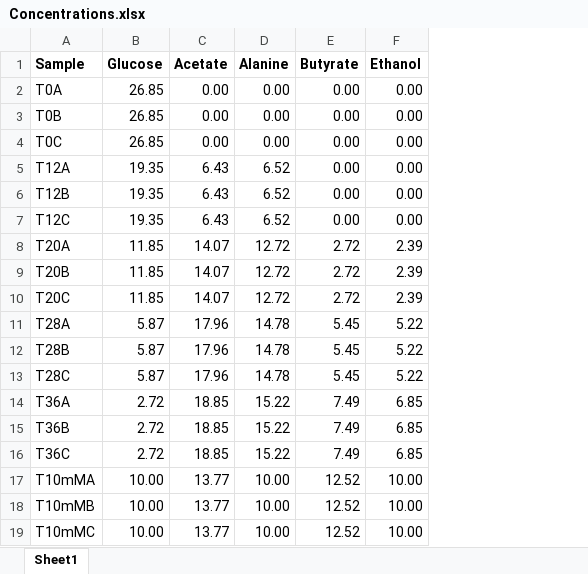
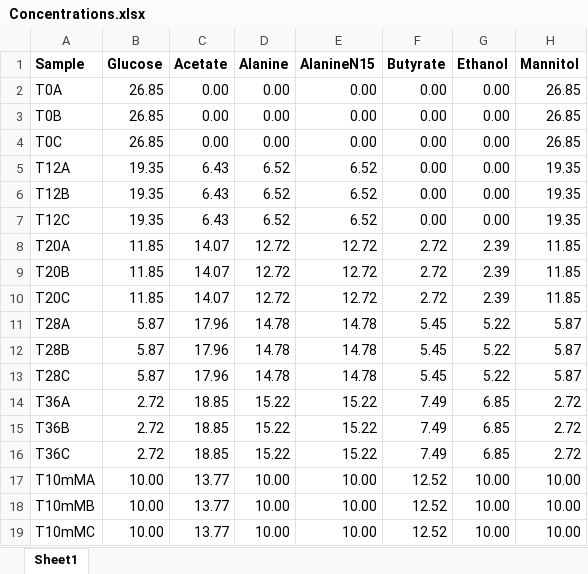
Before and after one commit to Massachusetts-Host-Microbiome-Center/nmr-cdiff, an Excel workbook: data/standards/13CGlc_standards/Concentrations.xlsx, sheet Sheet1, drawn as a sheet; values as stored, in another font and other column widths than the file's, no borders; the diff names each change by its address in the sheet, - before the commit and + after, or states it on an @@ line.

```diff
--- a/data/standards/13CGlc_standards/Concentrations.xlsx (sheet Sheet1)
+++ b/data/standards/13CGlc_standards/Concentrations.xlsx (sheet Sheet1)
+column E (AlanineN15), rows 2-19: 0.00 | 0.00 | 0.00 | 6.52 | 6.52 | 6.52 | 12.72 | 12.72 | 12.72 | 14.78 | 14.78 | 14.78 | 15.22 | 15.22 | 15.22 | 10.00 | 10.00 | 10.00
+column H (Mannitol), rows 2-19: 26.85 | 26.85 | 26.85 | 19.35 | 19.35 | 19.35 | 11.85 | 11.85 | 11.85 | 5.87 | 5.87 | 5.87 | 2.72 | 2.72 | 2.72 | 10.00 | 10.00 | 10.00
```
Also changed, not shown: data/standards/13CGlc_standards/13CGlc_standards_13C.xlsx, 9 other files.
